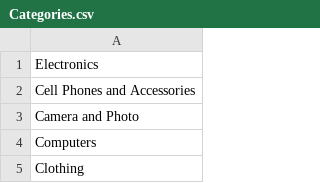
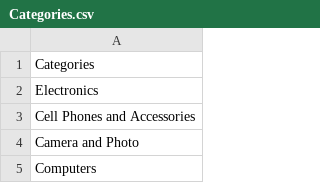
Before and after one commit to ahnafaf/Fuzzy_Cleaning, a CSV file: Test_Data/Task1 Data/Categories.csv, drawn as a sheet; only a part is shown; the shorter side is filled out with more unchanged rows; the diff names each change by its address in the sheet, - before the commit and + after, or states it on an @@ line.

```diff
--- a/Test_Data/Task1 Data/Categories.csv
+++ b/Test_Data/Task1 Data/Categories.csv
+row 1: Categories
```
Also changed, not shown: 1 other file.
